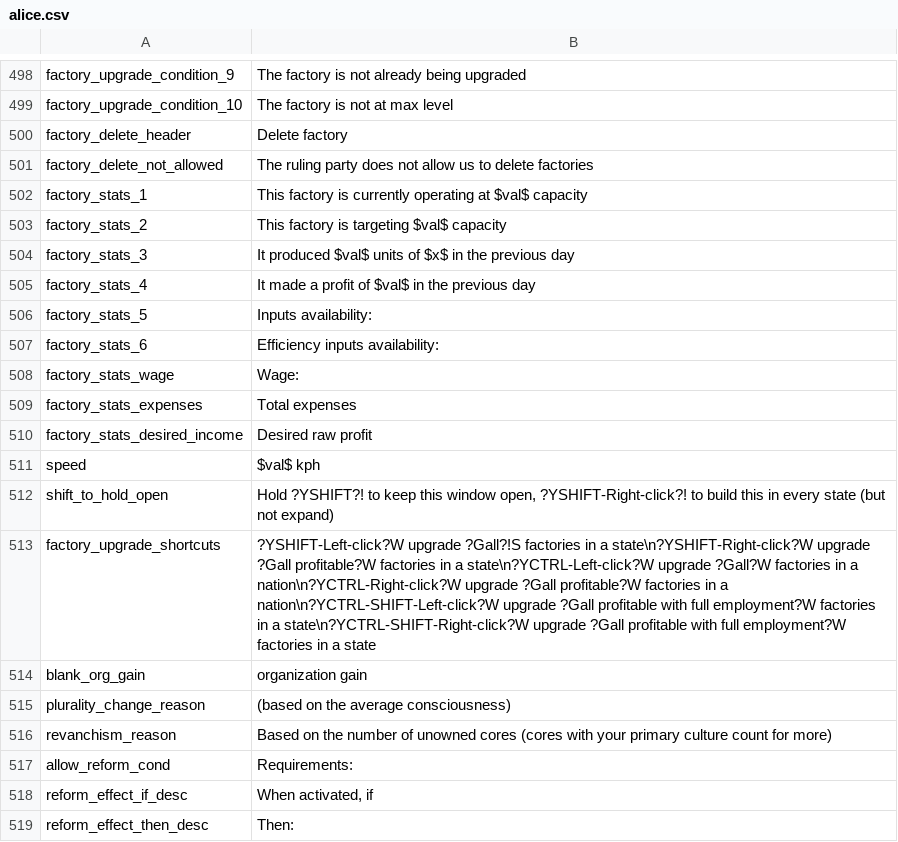
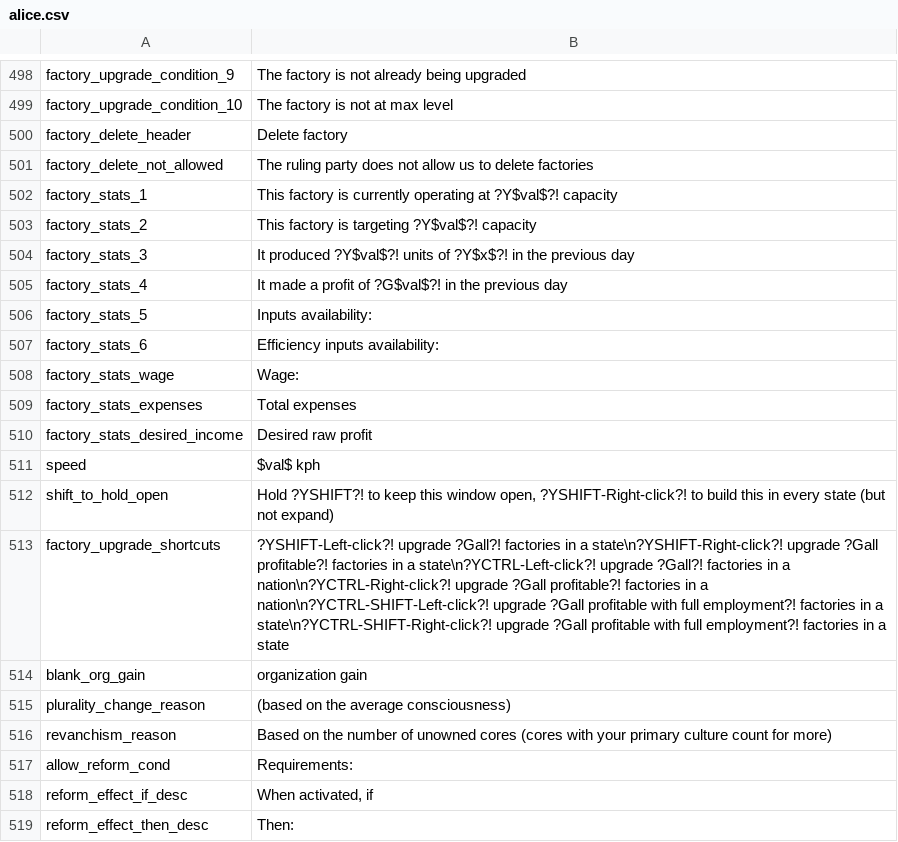
Before and after one commit to Nivaturimika/Katerina-Engine, a CSV file: assets/localisation/en_US/alice.csv, drawn as a sheet; only a part is shown, gaps mark what is left out.

```diff
--- a/assets/localisation/en_US/alice.csv
+++ b/assets/localisation/en_US/alice.csv
@@ -501,6 +501,6 @@ factory_delete_header;Delete factory
 factory_delete_not_allowed;The ruling party does not allow us to delete factories
-factory_stats_1;This factory is currently operating at $val$ capacity
-factory_stats_2;This factory is targeting $val$ capacity
-factory_stats_3;It produced $val$ units of $x$ in the previous day
-factory_stats_4;It made a profit of $val$ in the previous day
+factory_stats_1;This factory is currently operating at ?Y$val$?! capacity
+factory_stats_2;This factory is targeting ?Y$val$?! capacity
+factory_stats_3;It produced ?Y$val$?! units of ?Y$x$?! in the previous day
+factory_stats_4;It made a profit of ?G$val$?! in the previous day
 factory_stats_5;Inputs availability:
@@ -512,3 +512,3 @@ speed;$val$ kph
 shift_to_hold_open;Hold ?YSHIFT?! to keep this window open, ?YSHIFT-Right-click?! to build this in every state (but not expand)
-factory_upgrade_shortcuts;?YSHIFT-Left-click?W upgrade ?Gall?!S factories in a state\n?YSHIFT-Right-click?W upgrade ?Gall profitable?W factories in a state\n?YCTRL-Left-click?W upgrade ?Gall?W factories in a nation\n?YCTRL-Right-click?W upgrade ?Gall profitable?W factories in a nation\n?YCTRL-SHIFT-Left-click?W upgrade ?Gall profitable with full employment?W factories in a state\n?YCTRL-SHIFT-Right-click?W upgrade ?Gall profitable with full employment?W factories in a state
+factory_upgrade_shortcuts;?YSHIFT-Left-click?! upgrade ?Gall?! factories in a state\n?YSHIFT-Right-click?! upgrade ?Gall profitable?! factories in a state\n?YCTRL-Left-click?! upgrade ?Gall?! factories in a nation\n?YCTRL-Right-click?! upgrade ?Gall profitable?! factories in a nation\n?YCTRL-SHIFT-Left-click?! upgrade ?Gall profitable with full employment?! factories in a state\n?YCTRL-SHIFT-Right-click?! upgrade ?Gall profitable with full employment?! factories in a state
 blank_org_gain;organization gain
```
Also changed, not shown: assets/localisation/en_US/v0.0.4.csv, 3 other files.
